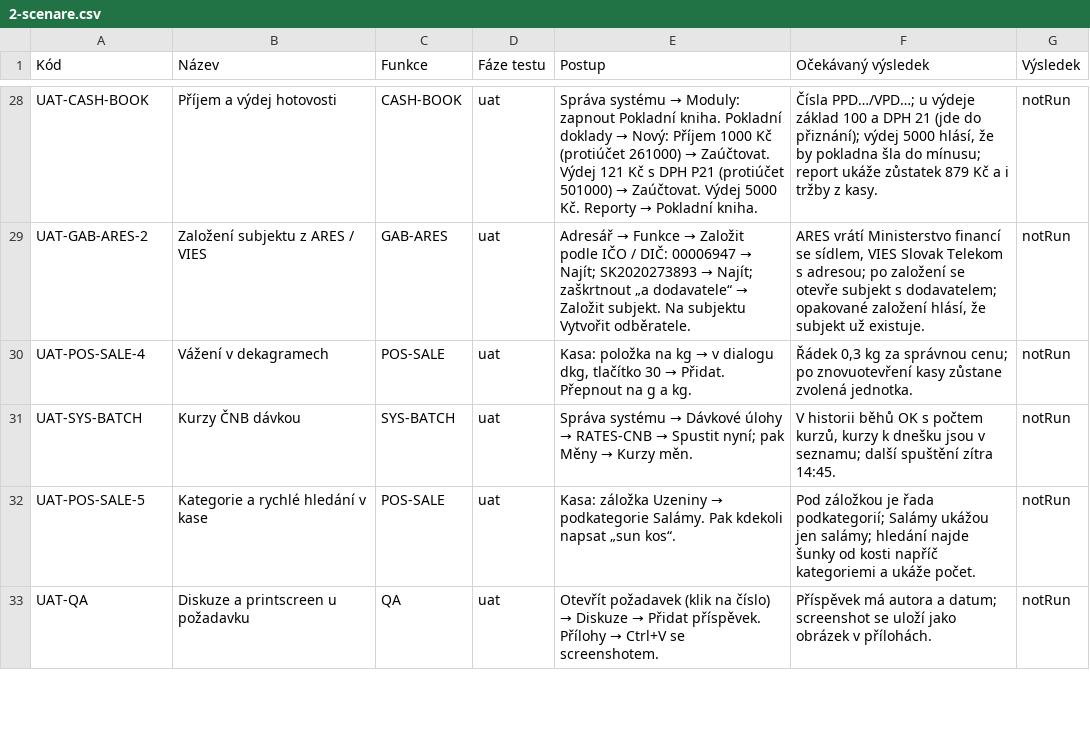
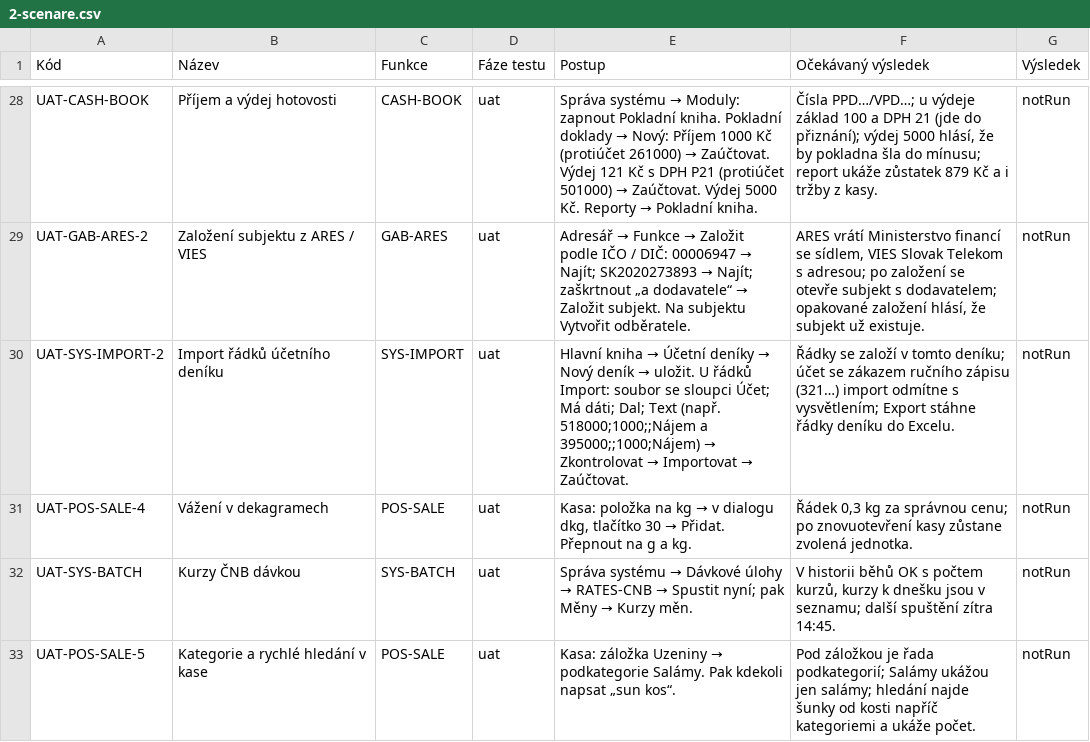
Before and after one commit to bregovic/shanon, a CSV file: docs/qa/2-scenare.csv, drawn as a sheet; only a part is shown, gaps mark what is left out; the shorter side is filled out with more unchanged rows.

Commit message:
feat: import a export řádků dokladů, simulace provozu, úpravy pro mobil
- řádky dokladu (deník hlavní knihy, faktury…): Import do konkrétního
  dokladu (rodič se doplní sám) a Export do Excelu; řádky deníku znají
  sloupce Má dáti / Dal
- scripts/simulate-shop.ts: simulace provozního dne (směna, prodeje,
  boxy, uzávěrka, pokladní kniha, faktura dodavatele) s kontrolami
  předvahy, vyrovnanosti dokladů, zaokrouhlení a DPH směny
- mobil: reporty se posouvají do strany, data v místním tvaru, export
  jako ikona; větší dotykové odkazy v seznamech; řada boxů v kase
  v jednom posuvném řádku
- evidence: CR-039, CR-040

```diff
--- a/docs/qa/2-scenare.csv
+++ b/docs/qa/2-scenare.csv
@@ -31,2 +31,3 @@ UAT-CASH-BOOK;Příjem a výdej hotovosti;CASH-BOOK;uat;Správa systému → Mod
 UAT-GAB-ARES-2;Založení subjektu z ARES / VIES;GAB-ARES;uat;"Adresář → Funkce → Založit podle IČO / DIČ: 00006947 → Najít; SK2020273893 → Najít; zaškrtnout „a dodavatele“ → Založit subjekt. Na subjektu Vytvořit odběratele.";"ARES vrátí Ministerstvo financí se sídlem, VIES Slovak Telekom s adresou; po založení se otevře subjekt s dodavatelem; opakované založení hlásí, že subjekt už existuje.";notRun
+UAT-SYS-IMPORT-2;Import řádků účetního deníku;SYS-IMPORT;uat;"Hlavní kniha → Účetní deníky → Nový deník → uložit. U řádků Import: soubor se sloupci Účet; Má dáti; Dal; Text (např. 518000;1000;;Nájem a 395000;;1000;Nájem) → Zkontrolovat → Importovat → Zaúčtovat.";"Řádky se založí v tomto deníku; účet se zákazem ručního zápisu (321…) import odmítne s vysvětlením; Export stáhne řádky deníku do Excelu.";notRun
 UAT-POS-SALE-4;Vážení v dekagramech;POS-SALE;uat;Kasa: položka na kg → v dialogu dkg, tlačítko 30 → Přidat. Přepnout na g a kg.;"Řádek 0,3 kg za správnou cenu; po znovuotevření kasy zůstane zvolená jednotka.";notRun
```
Also changed, not shown: docs/qa/3-pozadavky.csv, 12 other files.
